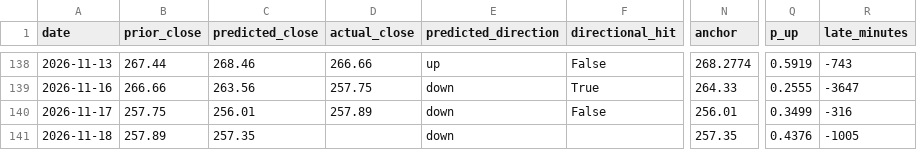
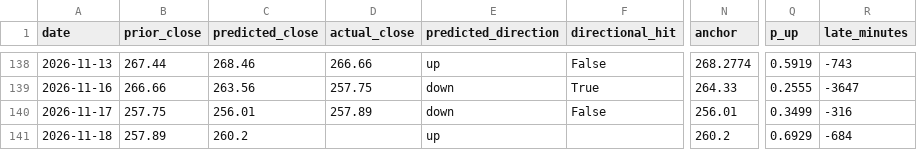
Before and after one commit to fabiopiazza59-hue/agentic-flow-demo, a CSV file: self-improvement_loop/results/results.csv, drawn as a sheet; only a part is shown, gaps mark what is left out; the diff names each change by its address in the sheet, - before the commit and + after, or states it on an @@ line.

```diff
--- a/self-improvement_loop/results/results.csv
+++ b/self-improvement_loop/results/results.csv
-C141 (predicted_close): 257.35
+C141 (predicted_close): 260.2
-E141 (predicted_direction): down
+E141 (predicted_direction): up
-N141 (anchor): 257.35
+N141 (anchor): 260.2
-Q141 (p_up): 0.4376
+Q141 (p_up): 0.6929
-R141 (late_minutes): -1005
+R141 (late_minutes): -684
```
Also changed, not shown: 5 other files.
